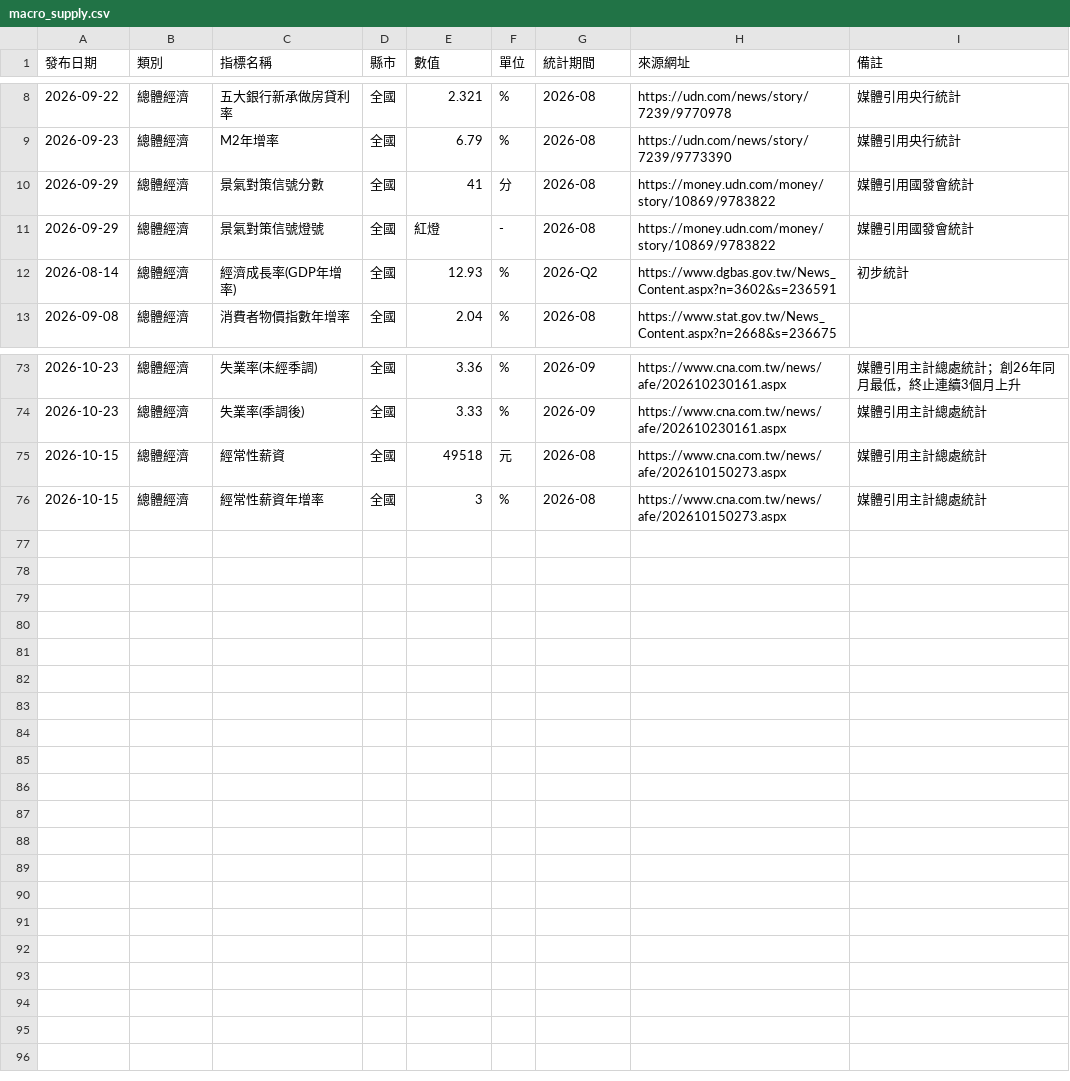
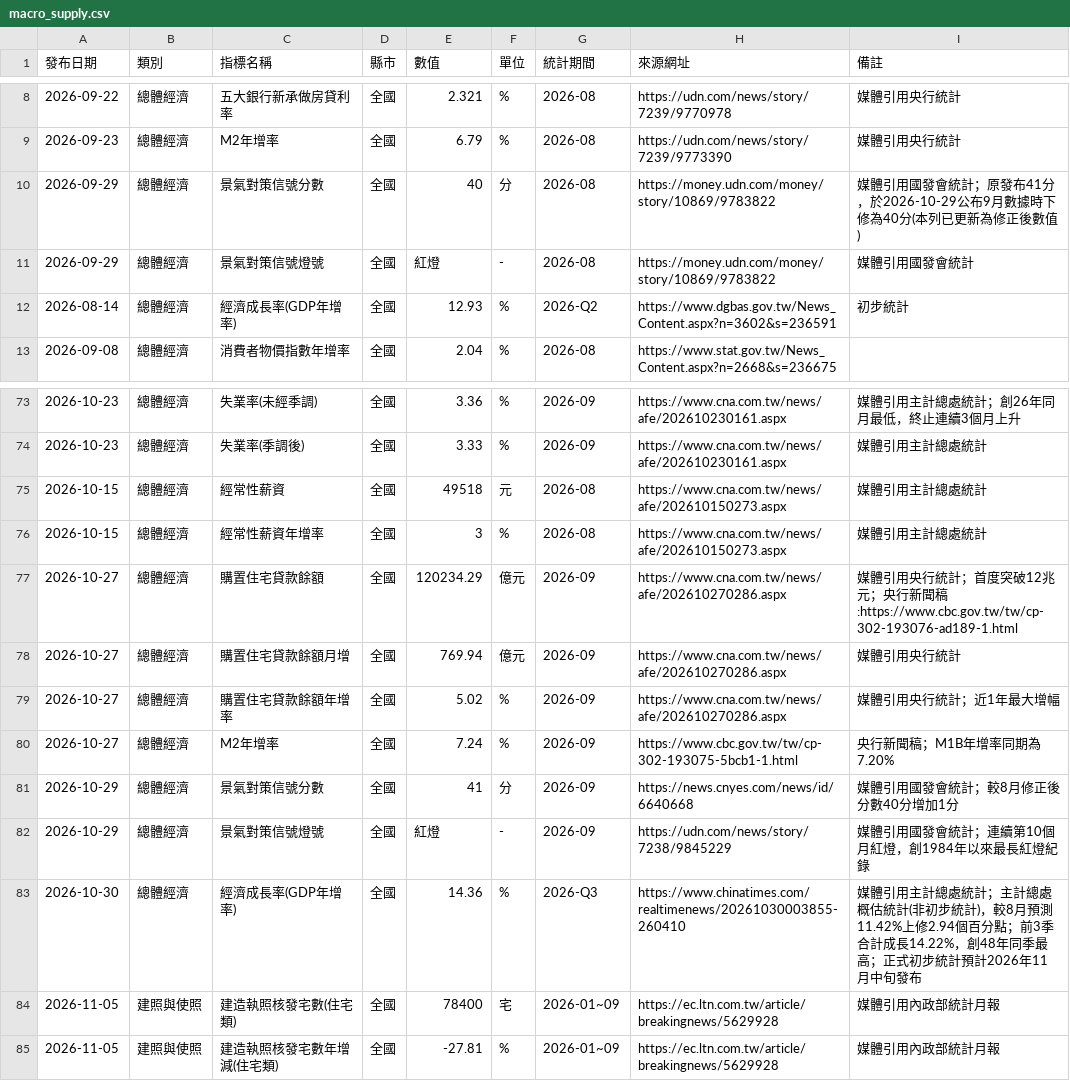
Before and after one commit to kit169378/taiwan-real-estate-tracker, a CSV file: data/macro_supply.csv, drawn as a sheet; only a part is shown, gaps mark what is left out.

```diff
--- a/data/macro_supply.csv
+++ b/data/macro_supply.csv
@@ -9,3 +9,3 @@
 2026-09-23,總體經濟,M2年增率,全國,6.79,%,2026-08,https://udn.com/news/story/7239/9773390,媒體引用央行統計
-2026-09-29,總體經濟,景氣對策信號分數,全國,41,分,2026-08,https://money.udn.com/money/story/10869/9783822,媒體引用國發會統計
+2026-09-29,總體經濟,景氣對策信號分數,全國,40,分,2026-08,https://money.udn.com/money/story/10869/9783822,媒體引用國發會統計；原發布41分，於2026-10-29公布9月數據時下修為40分(本列已更新為修正後數值)
 2026-09-29,總體經濟,景氣對策信號燈號,全國,紅燈,-,2026-08,https://money.udn.com/money/story/10869/9783822,媒體引用國發會統計
@@ -76 +76,10 @@
 2026-10-15,總體經濟,經常性薪資年增率,全國,3,%,2026-08,https://www.cna.com.tw/news/afe/202610150273.aspx,媒體引用主計總處統計
+2026-10-27,總體經濟,購置住宅貸款餘額,全國,120234.29,億元,2026-09,https://www.cna.com.tw/news/afe/202610270286.aspx,媒體引用央行統計；首度突破12兆元；央行新聞稿:https://www.cbc.gov.tw/tw/cp-302-193076-ad189-1.html
+2026-10-27,總體經濟,購置住宅貸款餘額月增,全國,769.94,億元,2026-09,https://www.cna.com.tw/news/afe/202610270286.aspx,媒體引用央行統計
+2026-10-27,總體經濟,購置住宅貸款餘額年增率,全國,5.02,%,2026-09,https://www.cna.com.tw/news/afe/202610270286.aspx,媒體引用央行統計；近1年最大增幅
+2026-10-27,總體經濟,M2年增率,全國,7.24,%,2026-09,https://www.cbc.gov.tw/tw/cp-302-193075-5bcb1-1.html,央行新聞稿；M1B年增率同期為7.20%
+2026-10-29,總體經濟,景氣對策信號分數,全國,41,分,2026-09,https://news.cnyes.com/news/id/6640668,媒體引用國發會統計；較8月修正後分數40分增加1分
+2026-10-29,總體經濟,景氣對策信號燈號,全國,紅燈,-,2026-09,https://udn.com/news/story/7238/9845229,媒體引用國發會統計；連續第10個月紅燈，創1984年以來最長紅燈紀錄
+2026-10-30,總體經濟,經濟成長率(GDP年增率),全國,14.36,%,2026-Q3,https://www.chinatimes.com/realtimenews/20261030003855-260410,媒體引用主計總處統計；主計總處概估統計(非初步統計)，較8月預測11.42%上修2.94個百分點；前3季合計成長14.22%，創48年同季最高；正式初步統計預計2026年11月中旬發布
+2026-11-05,建照與使照,建造執照核發宅數(住宅類),全國,78400,宅,2026-01~09,https://ec.ltn.com.tw/article/breakingnews/5629928,媒體引用內政部統計月報
+2026-11-05,建照與使照,建造執照核發宅數年增減(住宅類),全國,-27.81,%,2026-01~09,https://ec.ltn.com.tw/article/breakingnews/5629928,媒體引用內政部統計月報
```
Also changed, not shown: 1 other file.
